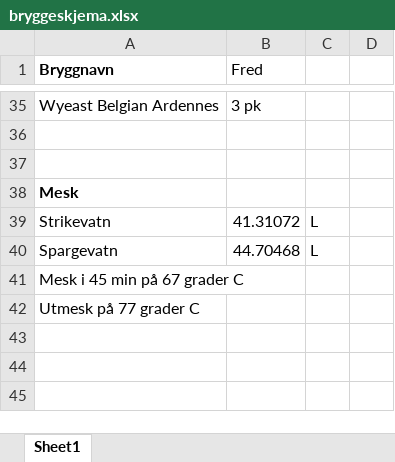
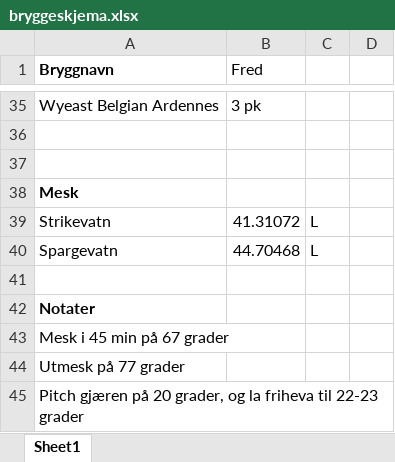
Before and after one commit to johankso/brygg, an Excel workbook: fred/bryggeskjema.xlsx, sheet Sheet1, drawn as a sheet; only a part is shown, gaps mark what is left out; values as stored, in another font and other column widths than the file's, no borders; addresses are those after the commit; the diff names each change by its address in the sheet, - before the commit and + after, or states it on an @@ line.

Commit message:
Oppdatert bryggeskjema

```diff
--- a/fred/bryggeskjema.xlsx (sheet Sheet1)
+++ b/fred/bryggeskjema.xlsx (sheet Sheet1)
+row 41: (empty)
-A42 (Bryggnavn): Mesk i 45 min på 67 grader C
+A42 (Bryggnavn): Notater
-A42 bold: off
+A42 bold: on
-A43 (Bryggnavn): Utmesk på 77 grader C
+A43 (Bryggnavn): Mesk i 45 min på 67 grader
+row 44: Utmesk på 77 grader
+row 45: Pitch gjæren på 20 grader, og la friheva til 22-23 grader
```
